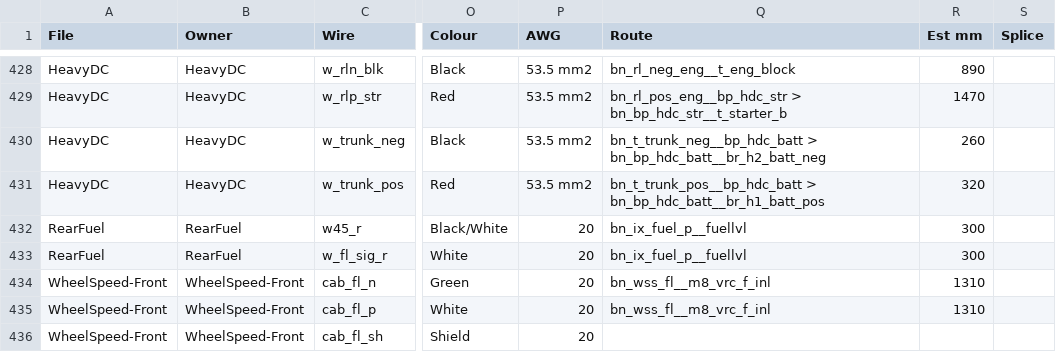
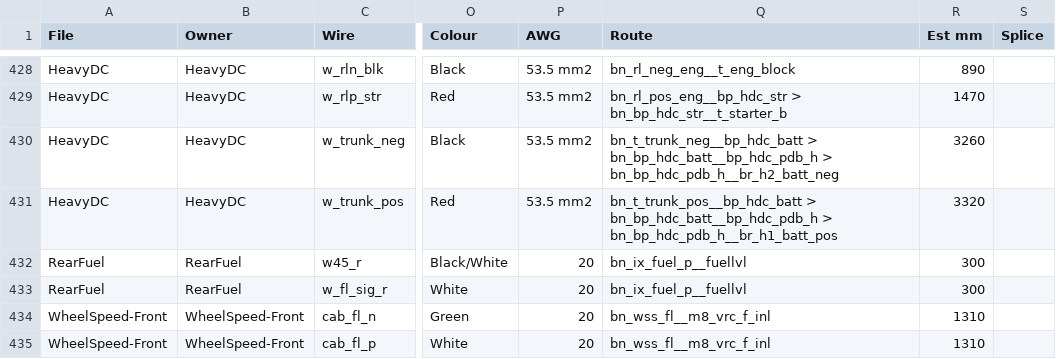
Before and after one commit to living-relation/st185-link-ecu-config, a CSV file: docs/harness/HARNESS-BUILD-LIST.csv, drawn as a sheet; only a part is shown, gaps mark what is left out; the shorter side is filled out with more unchanged rows; the diff names each change by its address in the sheet, - before the commit and + after, or states it on an @@ line.

```diff
--- a/docs/harness/HARNESS-BUILD-LIST.csv
+++ b/docs/harness/HARNESS-BUILD-LIST.csv
-Q430 (Route): bn_t_trunk_neg__bp_hdc_batt > bn_bp_hdc_batt__br_h2_batt_neg
+Q430 (Route): bn_t_trunk_neg__bp_hdc_batt > bn_bp_hdc_batt__bp_hdc_pdb_h > bn_bp_hdc_pdb_h__br_h2_batt_neg
-R430 (Est mm): 260
+R430 (Est mm): 3260
-Q431 (Route): bn_t_trunk_pos__bp_hdc_batt > bn_bp_hdc_batt__br_h1_batt_pos
+Q431 (Route): bn_t_trunk_pos__bp_hdc_batt > bn_bp_hdc_batt__bp_hdc_pdb_h > bn_bp_hdc_pdb_h__br_h1_batt_pos
-R431 (Est mm): 320
+R431 (Est mm): 3320
```
Also changed, not shown: 18 other files.
